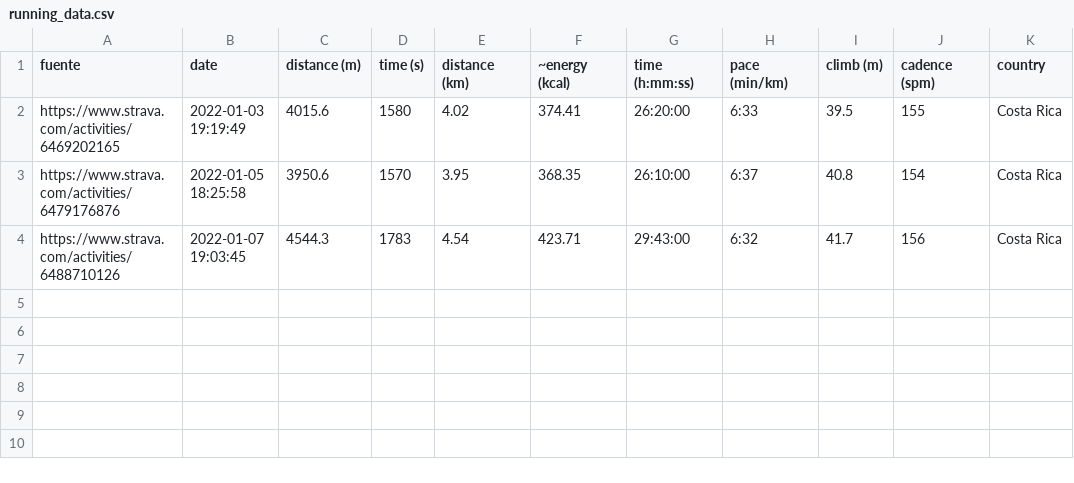
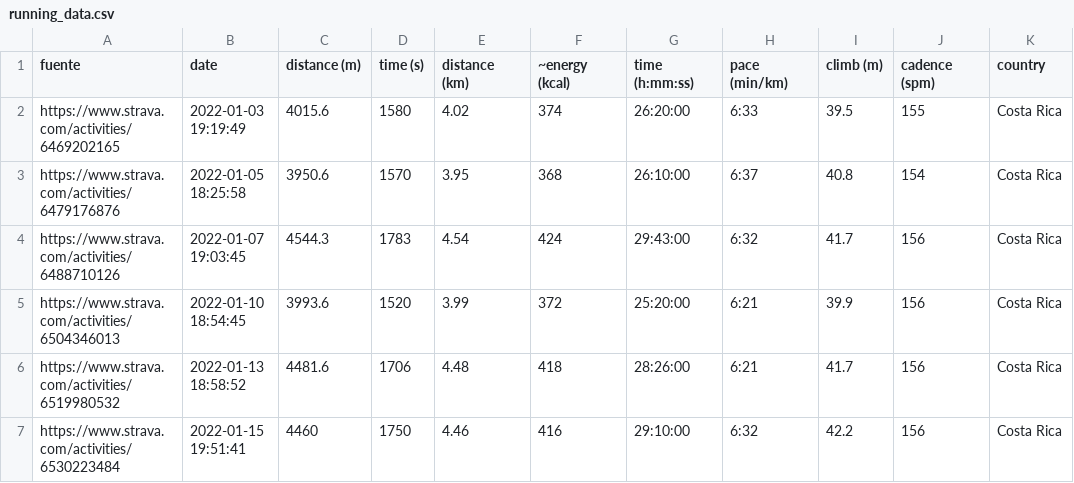
Before and after one commit to eguevaralopez/eguevaralopez.github.io, a CSV file: _data/running_data.csv, drawn as a sheet.

Commit message:
running: update semana 2

```diff
--- a/_data/running_data.csv
+++ b/_data/running_data.csv
@@ -1,4 +1,7 @@
 fuente,date,distance (m),time (s),distance (km),~energy (kcal),time (h:mm:ss),pace (min/km) ,climb (m),cadence (spm),country
-https://www.strava.com/activities/6469202165,2022-01-03 19:19:49,4015.6,1580,4.02,374.41,26:20:00,6:33,39.5,155,Costa Rica
-https://www.strava.com/activities/6479176876,2022-01-05 18:25:58,3950.6,1570,3.95,368.35,26:10:00,6:37,40.8,154,Costa Rica
-https://www.strava.com/activities/6488710126,2022-01-07 19:03:45,4544.3,1783,4.54,423.71,29:43:00,6:32,41.7,156,Costa Rica
+https://www.strava.com/activities/6469202165,2022-01-03 19:19:49,4015.6,1580,4.02,374,26:20:00,6:33,39.5,155,Costa Rica
+https://www.strava.com/activities/6479176876,2022-01-05 18:25:58,3950.6,1570,3.95,368,26:10:00,6:37,40.8,154,Costa Rica
+https://www.strava.com/activities/6488710126,2022-01-07 19:03:45,4544.3,1783,4.54,424,29:43:00,6:32,41.7,156,Costa Rica
+https://www.strava.com/activities/6504346013,2022-01-10 18:54:45,3993.6,1520,3.99,372,25:20:00,6:21,39.9,156,Costa Rica
+https://www.strava.com/activities/6519980532,2022-01-13 18:58:52,4481.6,1706,4.48,418,28:26:00,6:21,41.7,156,Costa Rica
+https://www.strava.com/activities/6530223484,2022-01-15 19:51:41,4460,1750,4.46,416,29:10:00,6:32,42.2,156,Costa Rica
```
Also changed, not shown: _data/dailymilesque_stats.csv, 2 other files.
